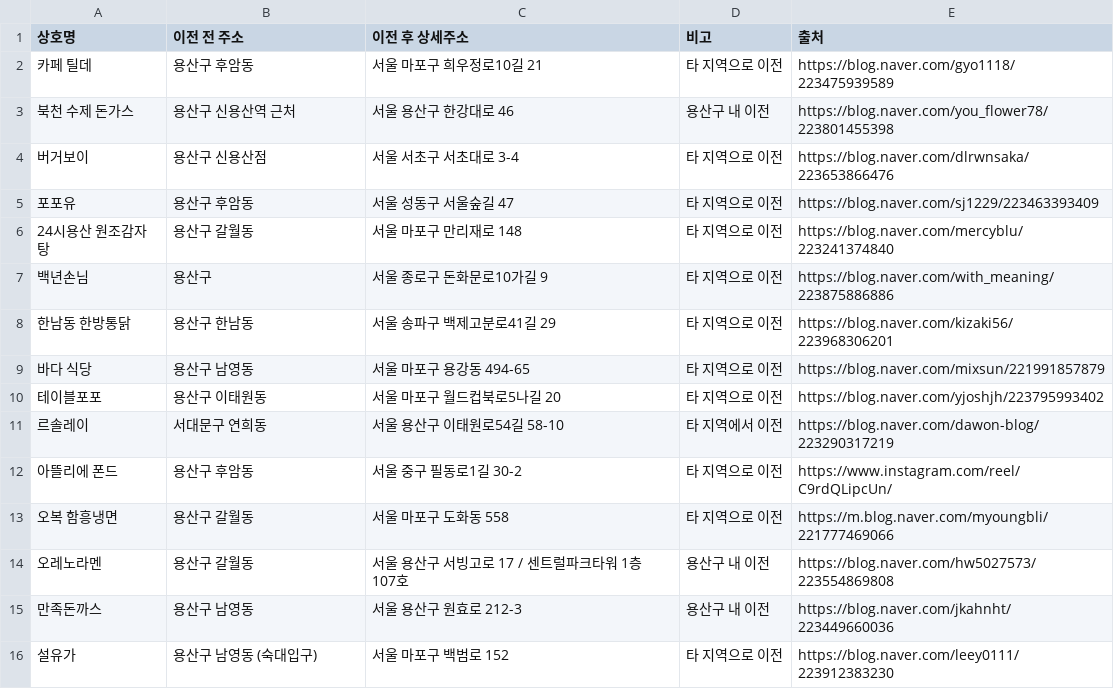
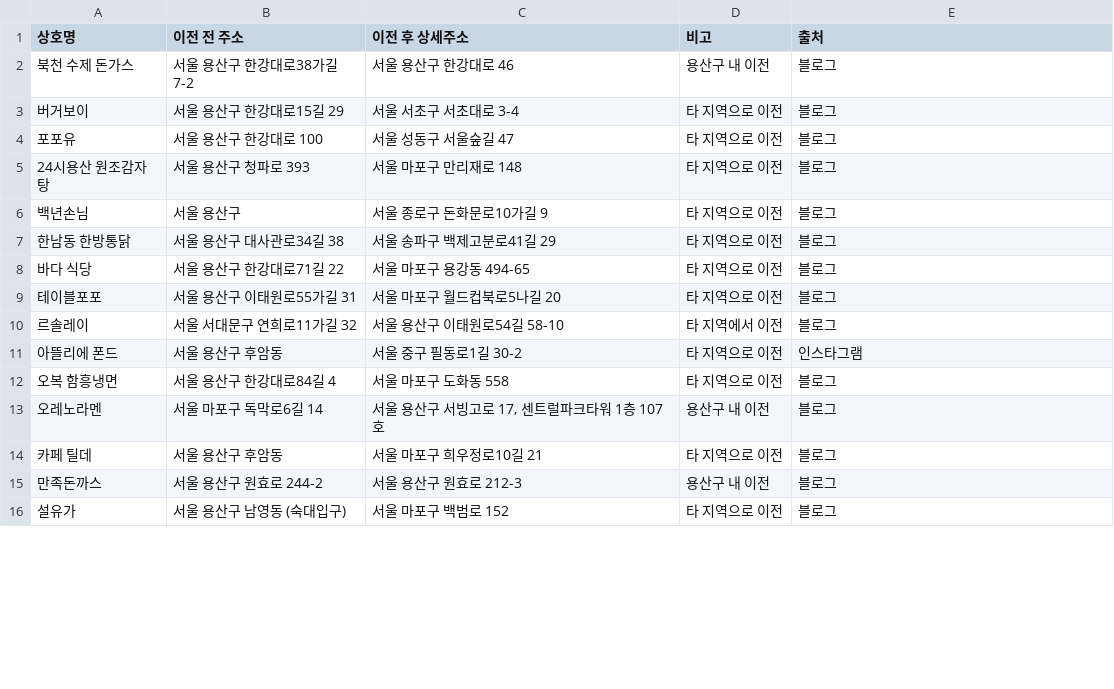
Before and after one commit to bluebomin/Spotal-BE, a CSV file: data/용산구이전가게.csv, drawn as a sheet; only a part is shown; the diff covers the shown part only.

```diff
--- a/data/용산구이전가게.csv
+++ b/data/용산구이전가게.csv
@@ -1,16 +1,16 @@
 상호명,이전 전 주소,이전 후 상세주소,비고,출처
-카페 틸데,"용산구 후암동","서울 마포구 희우정로10길 21",타 지역으로 이전,https://blog.naver.com/gyo1118/223475939589
-북천 수제 돈가스,"용산구 신용산역 근처","서울 용산구 한강대로 46",용산구 내 이전,https://blog.naver.com/you_flower78/223801455398
-버거보이,"용산구 신용산점","서울 서초구 서초대로 3-4",타 지역으로 이전,https://blog.naver.com/dlrwnsaka/223653866476
-포포유,"용산구 후암동","서울 성동구 서울숲길 47",타 지역으로 이전,https://blog.naver.com/sj1229/223463393409
-24시용산 원조감자탕,"용산구 갈월동","서울 마포구 만리재로 148",타 지역으로 이전,https://blog.naver.com/mercyblu/223241374840
-백년손님,"용산구","서울 종로구 돈화문로10가길 9",타 지역으로 이전,https://blog.naver.com/with_meaning/223875886886
-한남동 한방통닭,"용산구 한남동","서울 송파구 백제고분로41길 29",타 지역으로 이전,https://blog.naver.com/kizaki56/223968306201
-바다 식당,"용산구 남영동","서울 마포구 용강동 494-65",타 지역으로 이전,https://blog.naver.com/mixsun/221991857879
-테이블포포,"용산구 이태원동","서울 마포구 월드컵북로5나길 20",타 지역으로 이전,https://blog.naver.com/yjoshjh/223795993402
-르솔레이,"서대문구 연희동","서울 용산구 이태원로54길 58-10",타 지역에서 이전,https://blog.naver.com/dawon-blog/223290317219
-아뜰리에 폰드,"용산구 후암동","서울 중구 필동로1길 30-2",타 지역으로 이전,https://www.instagram.com/reel/C9rdQLipcUn/
-오복 함흥냉면,"용산구 갈월동","서울 마포구 도화동 558",타 지역으로 이전,https://m.blog.naver.com/myoungbli/221777469066
-오레노라멘,"용산구 갈월동","서울 용산구 서빙고로 17 / 센트럴파크타워 1층 107호",용산구 내 이전,https://blog.naver.com/hw5027573/223554869808
-만족돈까스,"용산구 남영동","서울 용산구 원효로 212-3",용산구 내 이전,https://blog.naver.com/jkahnht/223449660036
-설유가,"용산구 남영동 (숙대입구)","서울 마포구 백범로 152",타 지역으로 이전,https://blog.naver.com/leey0111/223912383230
+북천 수제 돈가스,서울 용산구 한강대로38가길 7-2,서울 용산구 한강대로 46,용산구 내 이전,블로그
+버거보이,서울 용산구 한강대로15길 29,서울 서초구 서초대로 3-4,타 지역으로 이전,블로그
+포포유,서울 용산구 한강대로 100,서울 성동구 서울숲길 47,타 지역으로 이전,블로그
+24시용산 원조감자탕,서울 용산구 청파로 393,서울 마포구 만리재로 148,타 지역으로 이전,블로그
+백년손님,서울 용산구,서울 종로구 돈화문로10가길 9,타 지역으로 이전,블로그
+한남동 한방통닭,서울 용산구 대사관로34길 38,서울 송파구 백제고분로41길 29,타 지역으로 이전,블로그
+바다 식당,서울 용산구 한강대로71길 22,서울 마포구 용강동 494-65,타 지역으로 이전,블로그
+테이블포포,서울 용산구 이태원로55가길 31,서울 마포구 월드컵북로5나길 20,타 지역으로 이전,블로그
+르솔레이,서울 서대문구 연희로11가길 32,서울 용산구 이태원로54길 58-10,타 지역에서 이전,블로그
+아뜰리에 폰드,서울 용산구 후암동,서울 중구 필동로1길 30-2,타 지역으로 이전,인스타그램
+오복 함흥냉면,서울 용산구 한강대로84길 4,서울 마포구 도화동 558,타 지역으로 이전,블로그
+오레노라멘,서울 마포구 독막로6길 14,"서울 용산구 서빙고로 17, 센트럴파크타워 1층 107호",용산구 내 이전,블로그
+카페 틸데,서울 용산구 후암동,서울 마포구 희우정로10길 21,타 지역으로 이전,블로그
+만족돈까스,서울 용산구 원효로 244-2,서울 용산구 원효로 212-3,용산구 내 이전,블로그
+설유가,서울 용산구 남영동 (숙대입구),서울 마포구 백범로 152,타 지역으로 이전,블로그
```
Also changed, not shown: 15 edited cells elsewhere in this file, 4 other files.
